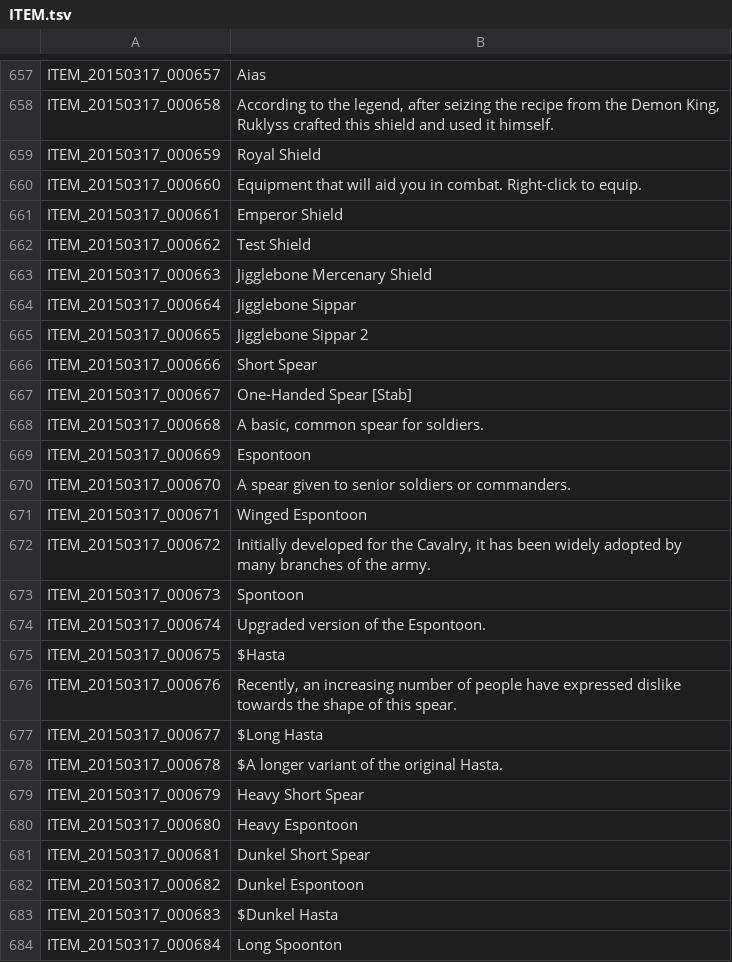
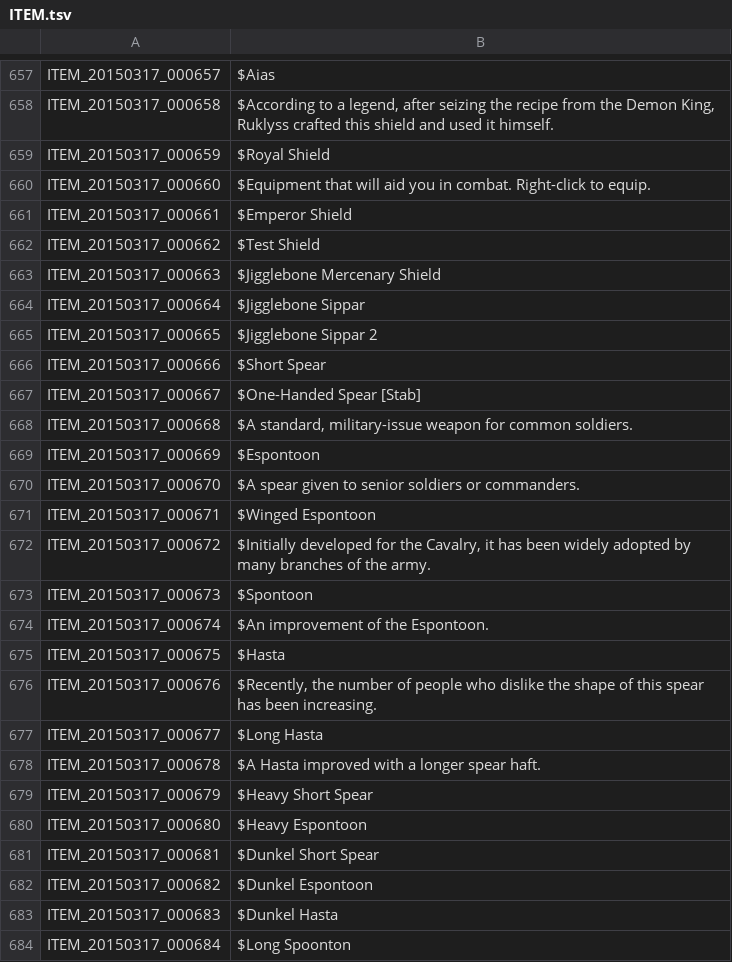
Before and after one commit to Treeofsavior/EnglishTranslation, a TSV file: ITEM.tsv, drawn as a sheet; only a part is shown, gaps mark what is left out; the diff covers the shown part only; the diff names each change by its address in the sheet, - before the commit and + after, or states it on an @@ line.

```diff
--- a/ITEM.tsv
+++ b/ITEM.tsv
-B657: Aias
+B657: $Aias
-B658: According to the legend, after…
+B658: $According to a legend, after…
-B659: Royal Shield
+B659: $Royal Shield
-B660: Equipment that will…
+B660: $Equipment that will…
-B661: Emperor Shield
+B661: $Emperor Shield
-B662: Test Shield
+B662: $Test Shield
-B663: Jigglebone Mercenary Shield
+B663: $Jigglebone Mercenary Shield
-B664: Jigglebone Sippar
+B664: $Jigglebone Sippar
-B665: Jigglebone Sippar 2
+B665: $Jigglebone Sippar 2
-B666: Short Spear
+B666: $Short Spear
-B667: One-Handed Spear [Stab]
+B667: $One-Handed Spear [Stab]
-B668: A basic, common spear for soldiers.
+B668: $A standard, military-issue weapon for common soldiers.
-B669: Espontoon
+B669: $Espontoon
-B670: A spear given…
+B670: $A spear given…
-B671: Winged Espontoon
+B671: $Winged Espontoon
-B672: Initially developed for…
+B672: $Initially developed for…
-B673: Spontoon
+B673: $Spontoon
-B674: Upgraded version of the Espontoon.
+B674: $An improvement of the Espontoon.
-B676: Recently, an increasing number of people have expressed dislike towards the shape of this spear.
+B676: $Recently, the number of people who dislike the shape of this spear has been increasing.
-B678: $A longer variant of the original Hasta.
+B678: $A Hasta improved with a longer spear haft.
-B679: Heavy Short Spear
+B679: $Heavy Short Spear
-B680: Heavy Espontoon
+B680: $Heavy Espontoon
-B681: Dunkel Short Spear
+B681: $Dunkel Short Spear
-B682: Dunkel Espontoon
+B682: $Dunkel Espontoon
-B684: Long Spoonton
+B684: $Long Spoonton
```
Also changed, not shown: 71 edited cells elsewhere in this file.
